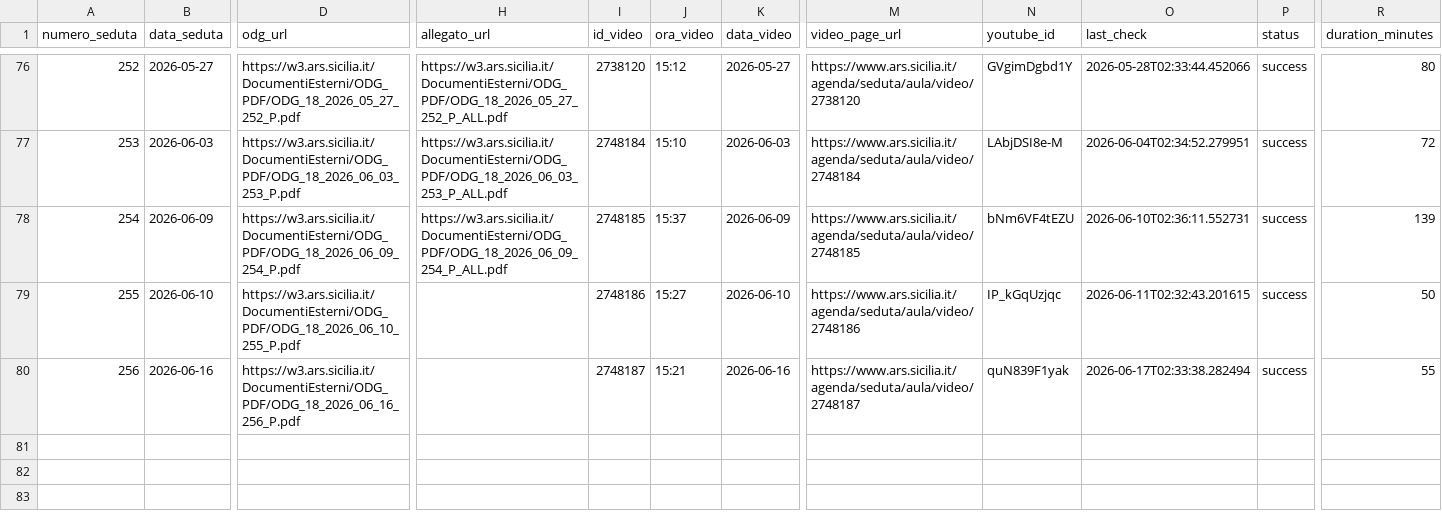
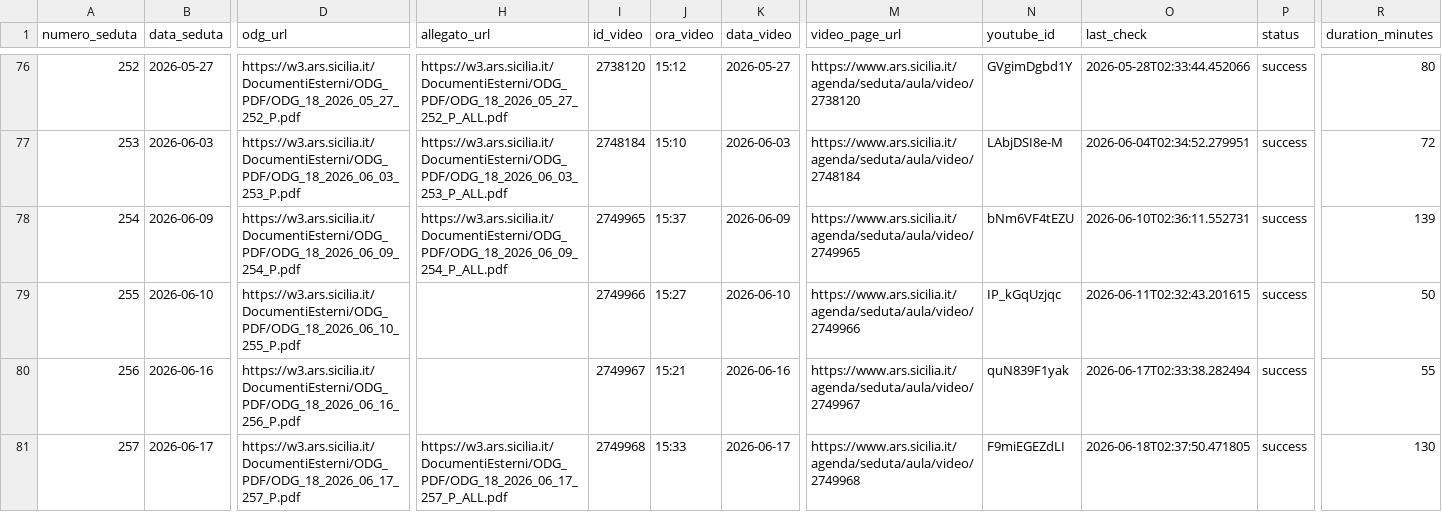
Before and after one commit to aborruso/ars_sicilia, a CSV file: data/anagrafica_video.csv, drawn as a sheet; only a part is shown, gaps mark what is left out; rows hold the shown columns only; the diff names each change by its address in the sheet, - before the commit and + after, or states it on an @@ line.

```diff
--- a/data/anagrafica_video.csv
+++ b/data/anagrafica_video.csv
-I78 (id_video): 2748185
+I78 (id_video): 2749965
-M78 (video_page_url): https://www.ars.sicilia.it/agenda/seduta/aula/video/2748185
+M78 (video_page_url): https://www.ars.sicilia.it/agenda/seduta/aula/video/2749965
-I79 (id_video): 2748186
+I79 (id_video): 2749966
-M79 (video_page_url): https://www.ars.sicilia.it/agenda/seduta/aula/video/2748186
+M79 (video_page_url): https://www.ars.sicilia.it/agenda/seduta/aula/video/2749966
-I80 (id_video): 2748187
+I80 (id_video): 2749967
-M80 (video_page_url): https://www.ars.sicilia.it/agenda/seduta/aula/video/2748187
+M80 (video_page_url): https://www.ars.sicilia.it/agenda/seduta/aula/video/2749967
+row 81: 257 | 2026-06-17 | https://w3.ars.sicilia.it/DocumentiEsterni/ODG_PDF/ODG_18_2026_06_17_257_P.pdf | https://w3.ars.sicilia.it/DocumentiEsterni/ODG_PDF/ODG_18_2026_06_17_257_P_ALL.pdf | 2749968 | 15:33 | 2026-06-17 | https://www.ars.sicilia.it/agenda/seduta/aula/video/2749968 | F9miEGEZdLI | 2026-06-18T02:37:50.471805 | success | 130
```
